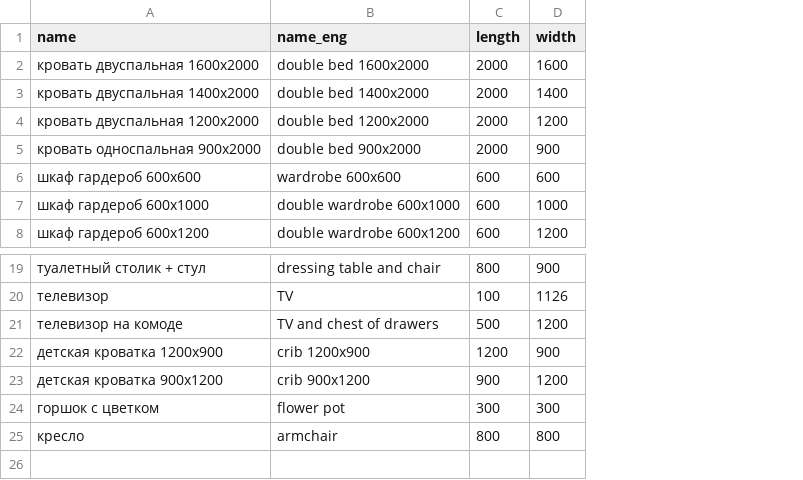
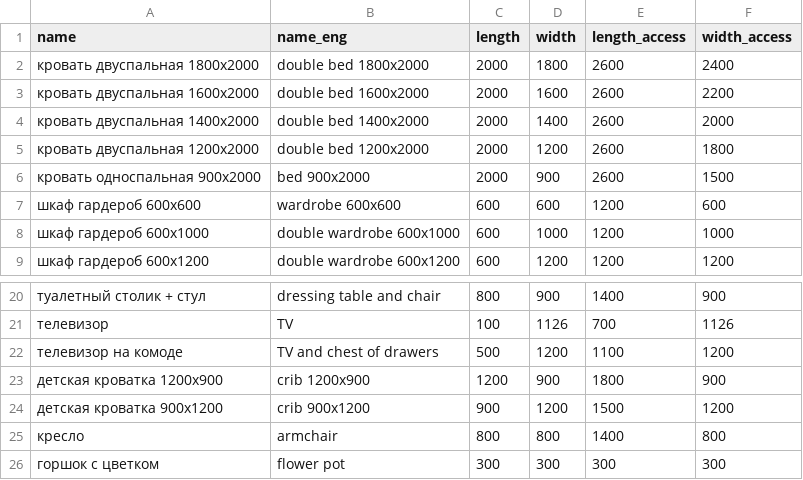
Before and after one commit to dizi-izi-plan/dizi-izi-backend, a CSV file: furniture/data/furniture.csv, drawn as a sheet; only a part is shown, gaps mark what is left out; addresses are those after the commit; the diff names each change by its address in the sheet, - before the commit and + after, or states it on an @@ line.

```diff
--- a/furniture/data/furniture.csv
+++ b/furniture/data/furniture.csv
+column E (length_access), rows 3-9: 2600 | 2600 | 2600 | 2600 | 1200 | 1200 | 1200; rows 20-24: 1400 | 700 | 1100 | 1800 | 1500; row 26: 300
+column F (width_access), rows 3-9: 2200 | 2000 | 1800 | 1500 | 600 | 1000 | 1200; rows 20-24: 900 | 1126 | 1200 | 900 | 1200; row 26: 300
+row 2: кровать двуспальная 1800х2000 | double bed 1800х2000 | 2000 | 1800 | 2600 | 2400
-B6 (name_eng): double bed 900х2000
+B6 (name_eng): bed 900х2000
```
Also changed, not shown: 4 other files.
